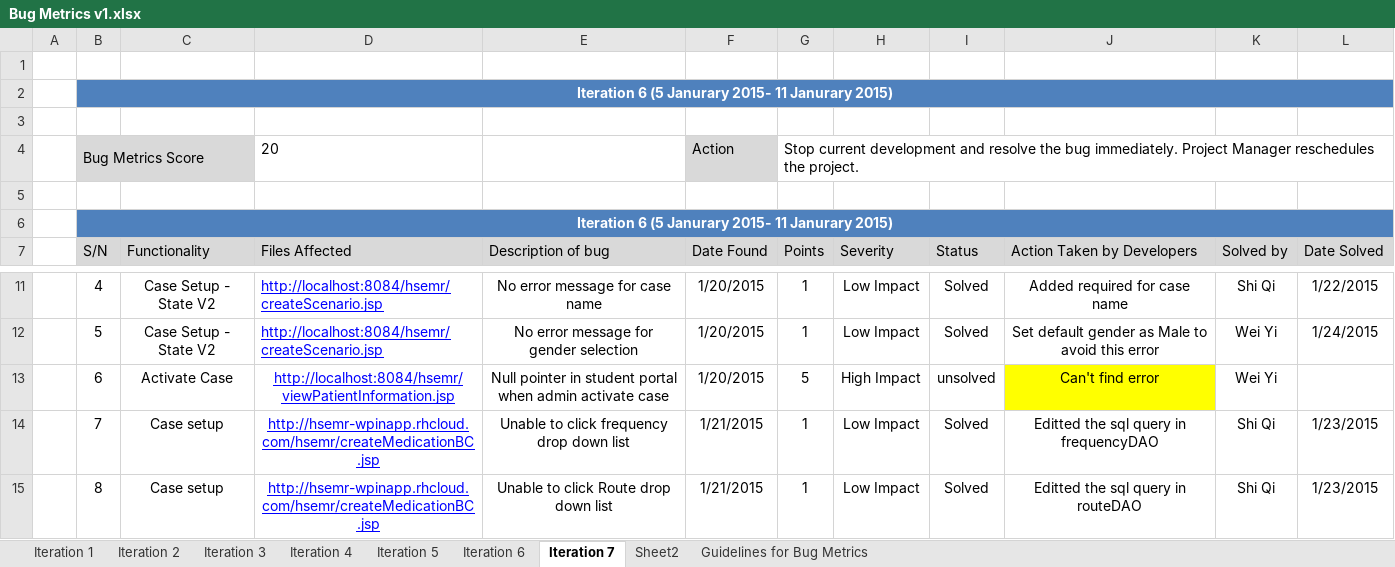
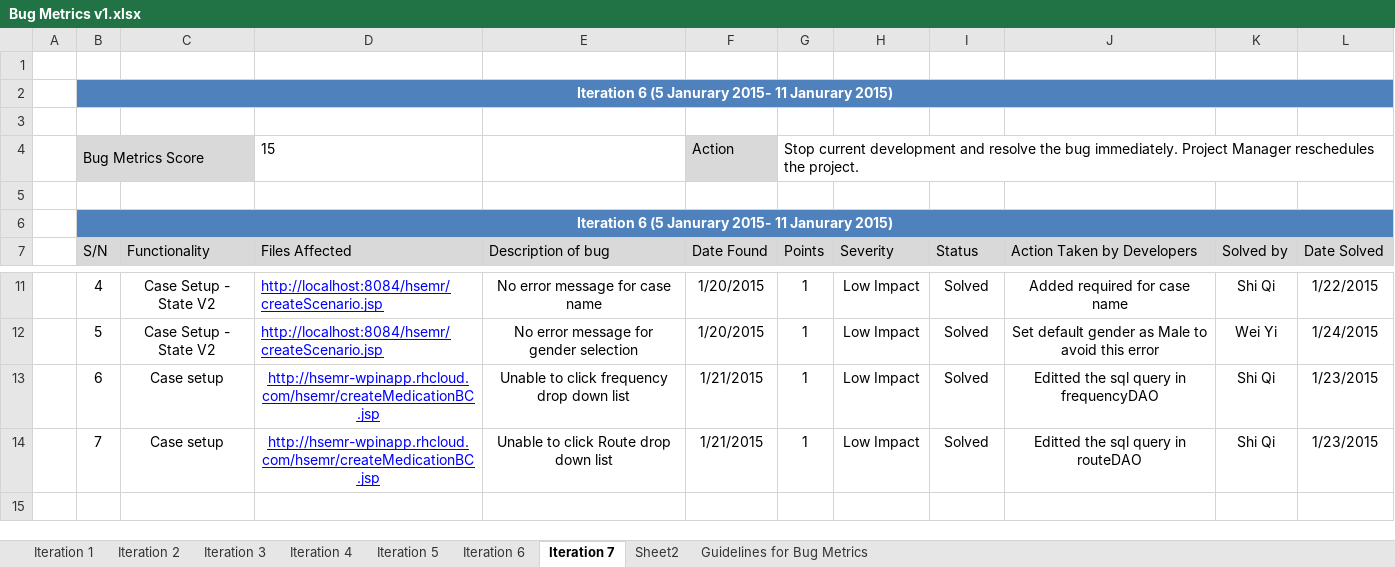
Before and after one commit to eseawind/hsemr, an Excel workbook: Documents/Project Management/Metrics/Bug Metrics/Bug Metrics v1.xlsx, sheet Iteration 7, drawn as a sheet; only a part is shown, gaps mark what is left out; values as stored, in another font and other column widths than the file's, no borders; removed rows and columns are numbered as before the commit, all else as after; the diff names each change by its address in the sheet, - before the commit and + after, or states it on an @@ line.

Commit message:
All test cases for iteration 7 passed

```diff
--- a/Documents/Project Management/Metrics/Bug Metrics/Bug Metrics v1.xlsx (sheet Iteration 7)
+++ b/Documents/Project Management/Metrics/Bug Metrics/Bug Metrics v1.xlsx (sheet Iteration 7)
-D4 (Files Affected): 20
+D4 (Files Affected): 15
-row 13:  | 6 | Activate Case | http://localhost:8084/hsemr/viewPatientInformation.jsp | Null pointer in student portal when admin activate case | 1/20/2015 | 5 | High Impact | unsolved | Can't find error | Wei Yi
-B13 (S/N): 7
+B13 (S/N): 6
-B14 (S/N): 8
+B14 (S/N): 7
```
Also changed, not shown: formulas that keep their value, 2 other files.
